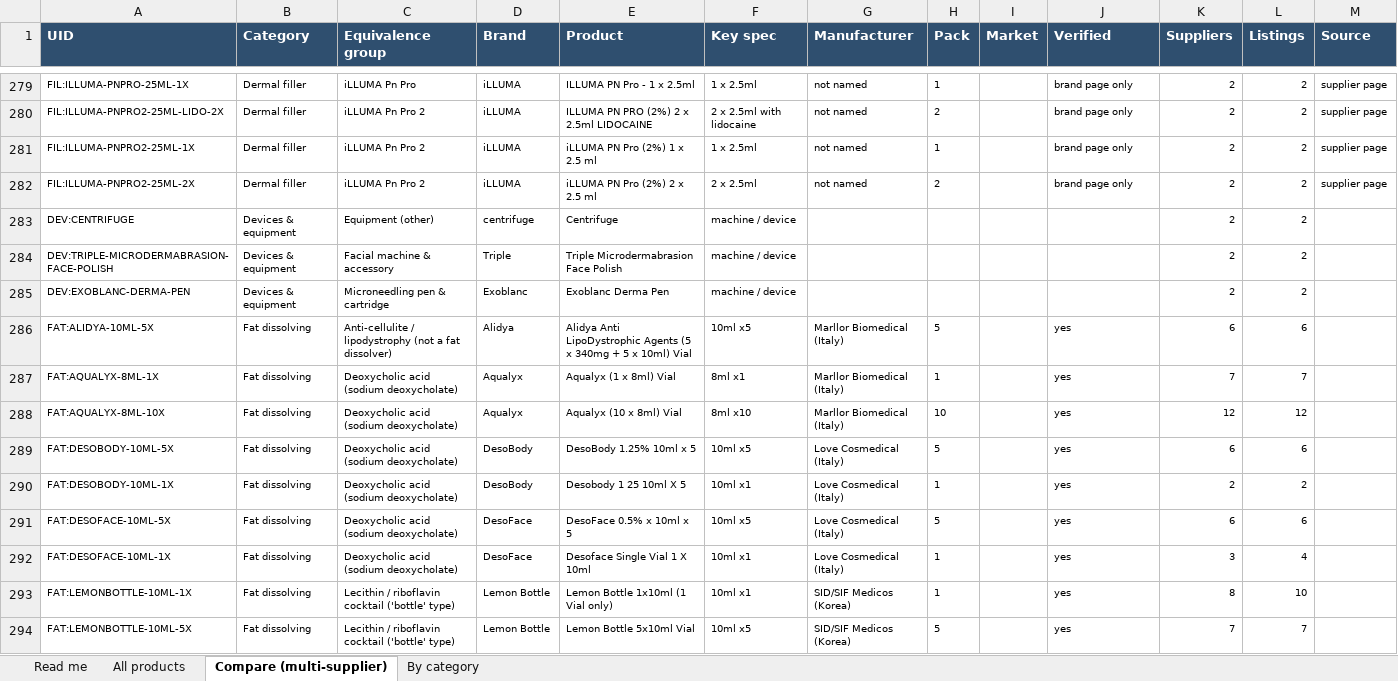
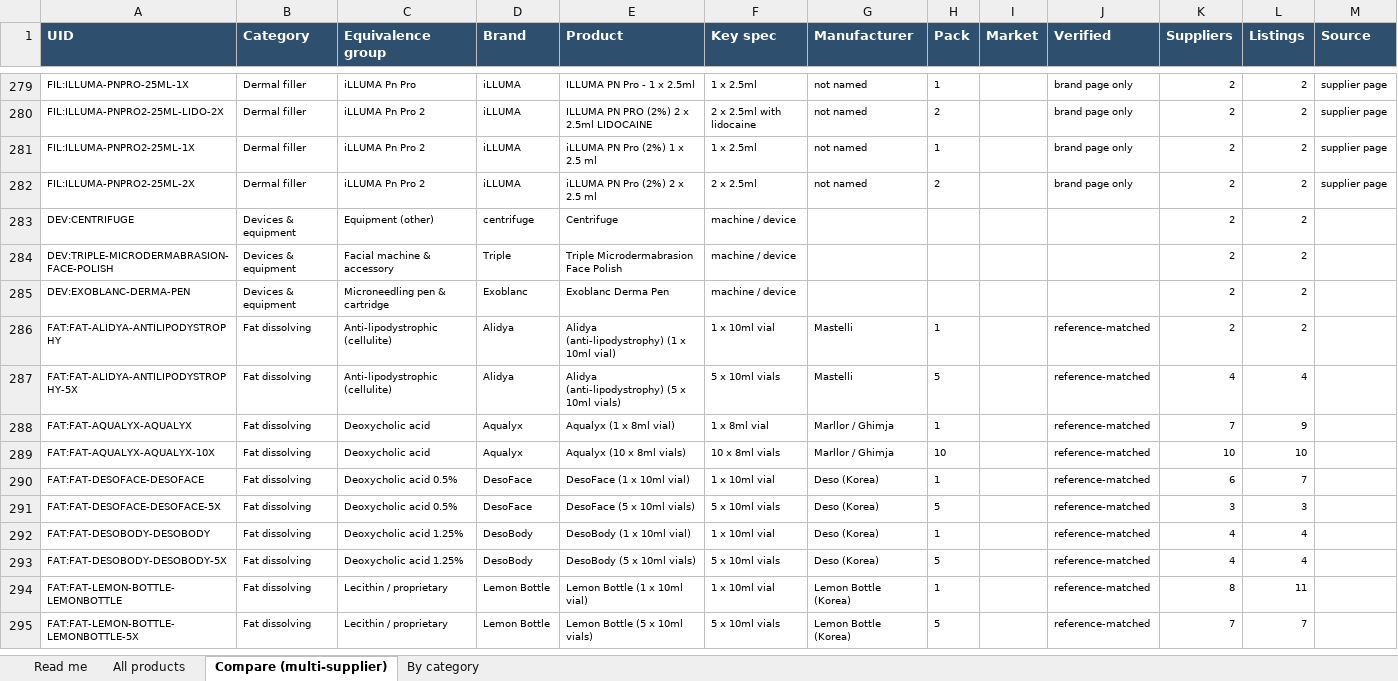
Before and after one commit to asghariresearcher1918-cyber/product-matching, an Excel workbook: output/master_catalogue.xlsx, sheet Compare (multi-supplier), drawn as a sheet; only a part is shown, gaps mark what is left out; values as stored, in another font and other column widths than the file's, no borders; removed rows and columns are numbered as before the commit, all else as after; the diff covers the shown part only; the diff names each change by its address in the sheet, - before the commit and + after, or states it on an @@ line.

```diff
--- a/output/master_catalogue.xlsx (sheet Compare (multi-supplier))
+++ b/output/master_catalogue.xlsx (sheet Compare (multi-supplier))
-row 286: FAT:ALIDYA-10ML-5X | Fat dissolving | Anti-cellulite / lipodystrophy (not a fat dissolver) | Alidya | Alidya Anti LipoDystrophic Agents (5 x 340mg + 5 x 10ml) Vial | 10ml x5 | Marllor Biomedical (Italy) | 5 |  | yes | 6 | 6
+row 286: FAT:FAT-ALIDYA-ANTILIPODYSTROPHY | Fat dissolving | Anti-lipodystrophic (cellulite) | Alidya | Alidya (anti-lipodystrophy) (1 x 10ml vial) | 1 x 10ml vial | Mastelli | 1 |  | reference-matched | 2 | 2
+row 287: FAT:FAT-ALIDYA-ANTILIPODYSTROPHY-5X | Fat dissolving | Anti-lipodystrophic (cellulite) | Alidya | Alidya (anti-lipodystrophy) (5 x 10ml vials) | 5 x 10ml vials | Mastelli | 5 |  | reference-matched | 4 | 4
-A288 (UID): FAT:AQUALYX-8ML-1X
+A288 (UID): FAT:FAT-AQUALYX-AQUALYX
-C288 (Equivalence group): Deoxycholic acid (sodium deoxycholate)
+C288 (Equivalence group): Deoxycholic acid
-E288 (Product): Aqualyx (1 x 8ml) Vial
+E288 (Product): Aqualyx (1 x 8ml vial)
-F288 (Key spec): 8ml x1
+F288 (Key spec): 1 x 8ml vial
-G288 (Manufacturer): Marllor Biomedical (Italy)
+G288 (Manufacturer): Marllor / Ghimja
-J288 (Verified): yes
+J288 (Verified): reference-matched
-L288 (Listings): 7
+L288 (Listings): 9
-row 288: FAT:AQUALYX-8ML-10X | Fat dissolving | Deoxycholic acid (sodium deoxycholate) | Aqualyx | Aqualyx (10 x 8ml) Vial | 8ml x10 | Marllor Biomedical (Italy) | 10 |  | yes | 12 | 12
-row 289: FAT:DESOBODY-10ML-5X | Fat dissolving | Deoxycholic acid (sodium deoxycholate) | DesoBody | DesoBody 1.25% 10ml x 5 | 10ml x5 | Love Cosmedical (Italy) | 5 |  | yes | 6 | 6
-row 290: FAT:DESOBODY-10ML-1X | Fat dissolving | Deoxycholic acid (sodium deoxycholate) | DesoBody | Desobody 1 25 10ml X 5 | 10ml x1 | Love Cosmedical (Italy) | 1 |  | yes | 2 | 2
-row 291: FAT:DESOFACE-10ML-5X | Fat dissolving | Deoxycholic acid (sodium deoxycholate) | DesoFace | DesoFace 0.5% x 10ml x 5 | 10ml x5 | Love Cosmedical (Italy) | 5 |  | yes | 6 | 6
-row 292: FAT:DESOFACE-10ML-1X | Fat dissolving | Deoxycholic acid (sodium deoxycholate) | DesoFace | Desoface Single Vial 1 X 10ml | 10ml x1 | Love Cosmedical (Italy) | 1 |  | yes | 3 | 4
+row 289: FAT:FAT-AQUALYX-AQUALYX-10X | Fat dissolving | Deoxycholic acid | Aqualyx | Aqualyx (10 x 8ml vials) | 10 x 8ml vials | Marllor / Ghimja | 10 |  | reference-matched | 10 | 10
+row 290: FAT:FAT-DESOFACE-DESOFACE | Fat dissolving | Deoxycholic acid 0.5% | DesoFace | DesoFace (1 x 10ml vial) | 1 x 10ml vial | Deso (Korea) | 1 |  | reference-matched | 6 | 7
+row 291: FAT:FAT-DESOFACE-DESOFACE-5X | Fat dissolving | Deoxycholic acid 0.5% | DesoFace | DesoFace (5 x 10ml vials) | 5 x 10ml vials | Deso (Korea) | 5 |  | reference-matched | 3 | 3
+row 292: FAT:FAT-DESOBODY-DESOBODY | Fat dissolving | Deoxycholic acid 1.25% | DesoBody | DesoBody (1 x 10ml vial) | 1 x 10ml vial | Deso (Korea) | 1 |  | reference-matched | 4 | 4
+row 293: FAT:FAT-DESOBODY-DESOBODY-5X | Fat dissolving | Deoxycholic acid 1.25% | DesoBody | DesoBody (5 x 10ml vials) | 5 x 10ml vials | Deso (Korea) | 5 |  | reference-matched | 4 | 4
-A294 (UID): FAT:LEMONBOTTLE-10ML-1X
+A294 (UID): FAT:FAT-LEMON-BOTTLE-LEMONBOTTLE
-C294:C295 (Equivalence group): Lecithin / riboflavin cocktail ('bottle' type)
+C294:C295 (Equivalence group): Lecithin / proprietary
-E294 (Product): Lemon Bottle 1x10ml (1 Vial only)
+E294 (Product): Lemon Bottle (1 x 10ml vial)
-F294 (Key spec): 10ml x1
+F294 (Key spec): 1 x 10ml vial
-G294:G295 (Manufacturer): SID/SIF Medicos (Korea)
+G294:G295 (Manufacturer): Lemon Bottle (Korea)
-J294:J295 (Verified): yes
+J294:J295 (Verified): reference-matched
-L294 (Listings): 10
+L294 (Listings): 11
-A295 (UID): FAT:LEMONBOTTLE-10ML-5X
+A295 (UID): FAT:FAT-LEMON-BOTTLE-LEMONBOTTLE-5X
-E295 (Product): Lemon Bottle 5x10ml Vial
+E295 (Product): Lemon Bottle (5 x 10ml vials)
-F295 (Key spec): 10ml x5
+F295 (Key spec): 5 x 10ml vials
```
Also changed, not shown: 6 added rows, 7 removed rows and 19 edited cells elsewhere in this sheet, sheet All products, sheet By category, sheet Read me, output/category_03_fat_dissolving.xlsx, 13 other files.
